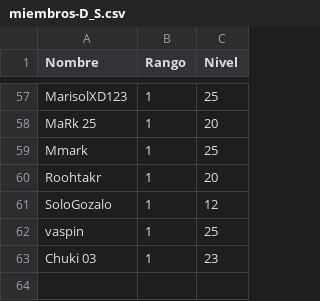
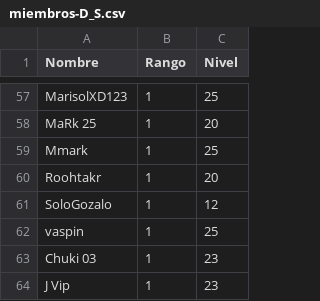
Before and after one commit to jkahn19/caceria, a CSV file: data/miembros-D_S.csv, drawn as a sheet; only a part is shown, gaps mark what is left out; the diff names each change by its address in the sheet, - before the commit and + after, or states it on an @@ line.

Commit message:
update data members

```diff
--- a/data/miembros-D_S.csv
+++ b/data/miembros-D_S.csv
+row 64: J Vip | 1 | 23
```
